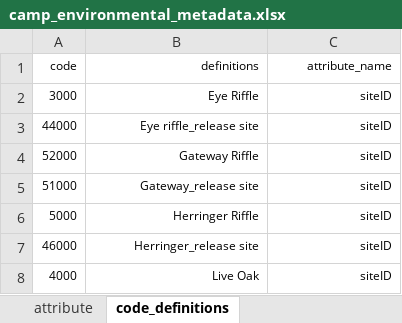
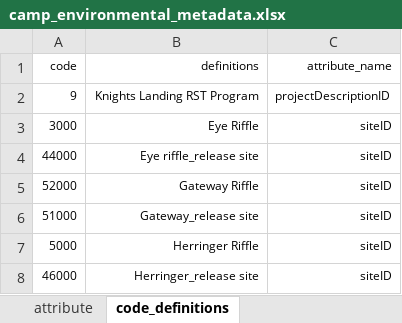
Before and after one commit to SRJPE/jpe-knights-landing-edi, an Excel workbook: data-raw/metadata/camp_environmental_metadata.xlsx, sheet code_definitions, drawn as a sheet; only a part is shown; the shorter side is filled out with more unchanged rows; values as stored, in another font and other column widths than the file's, no borders; the diff names each change by its address in the sheet, - before the commit and + after, or states it on an @@ line.

```diff
--- a/data-raw/metadata/camp_environmental_metadata.xlsx (sheet code_definitions)
+++ b/data-raw/metadata/camp_environmental_metadata.xlsx (sheet code_definitions)
+row 2: 9 | Knights Landing RST Program | projectDescriptionID
```
Also changed, not shown: sheet attribute, data-raw/metadata/camp_catch_metadata.xlsx, data-raw/metadata/camp_markexisting_metadata.xlsx, 3 other files.
